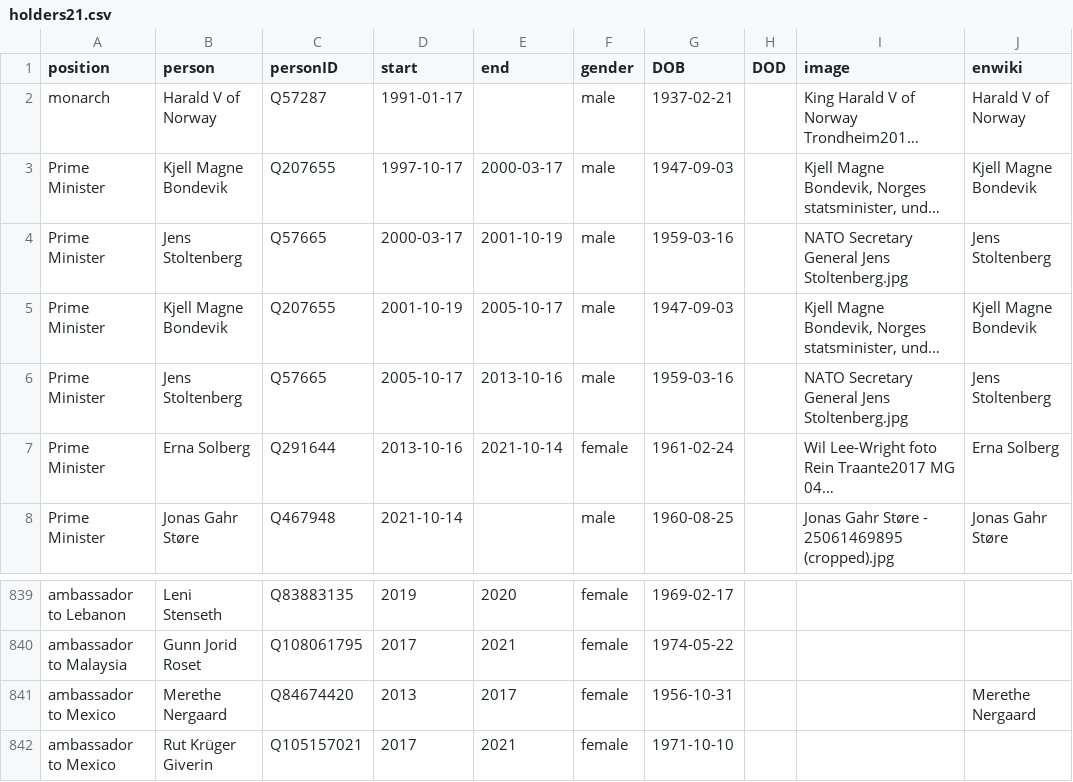
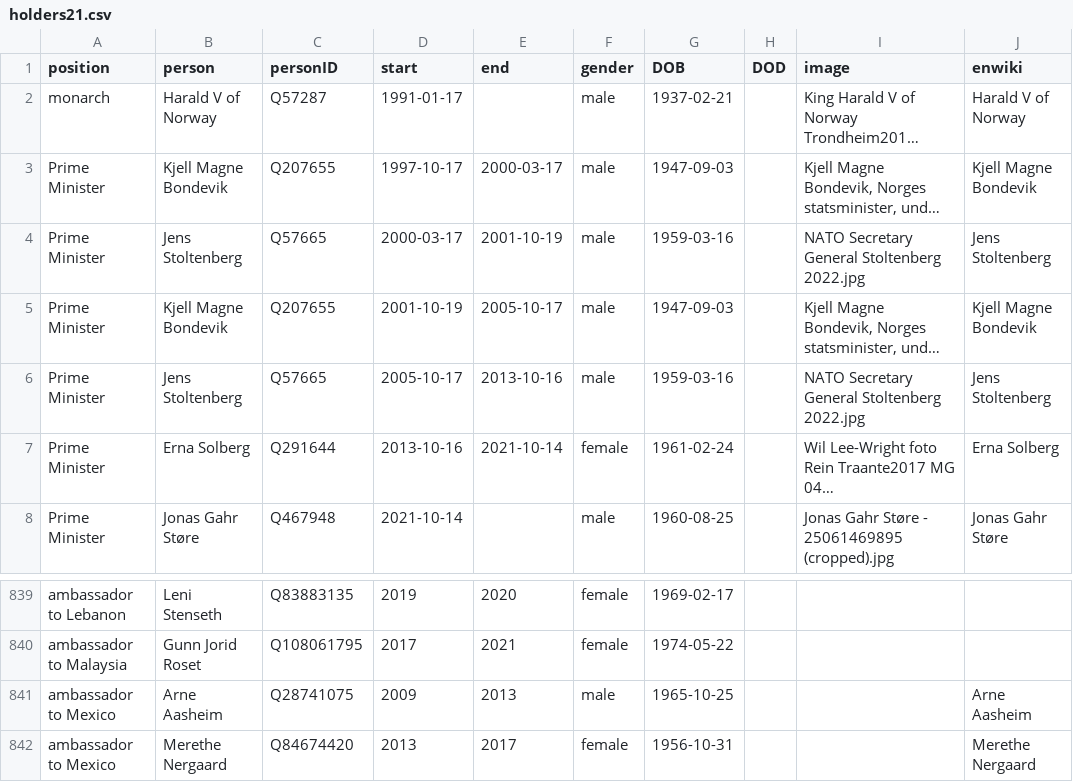
Before and after one commit to every-politician-scrapers/norway-cabinet, a CSV file: html/holders21.csv, drawn as a sheet; only a part is shown, gaps mark what is left out; the shorter side is filled out with more unchanged rows; long unchanged cells end in …; the diff names each change by its address in the sheet, - before the commit and + after, or states it on an @@ line.

```diff
--- a/html/holders21.csv
+++ b/html/holders21.csv
-I4 (image): NATO Secretary General Jens Stoltenberg.jpg
+I4 (image): NATO Secretary General Stoltenberg 2022.jpg
-I6 (image): NATO Secretary General Jens Stoltenberg.jpg
+I6 (image): NATO Secretary General Stoltenberg 2022.jpg
+row 841: ambassador to Mexico | Arne Aasheim | Q28741075 | 2009 | 2013 | male | 1965-10-25 |  |  | Arne Aasheim
```
Also changed, not shown: html/legislators.csv.
